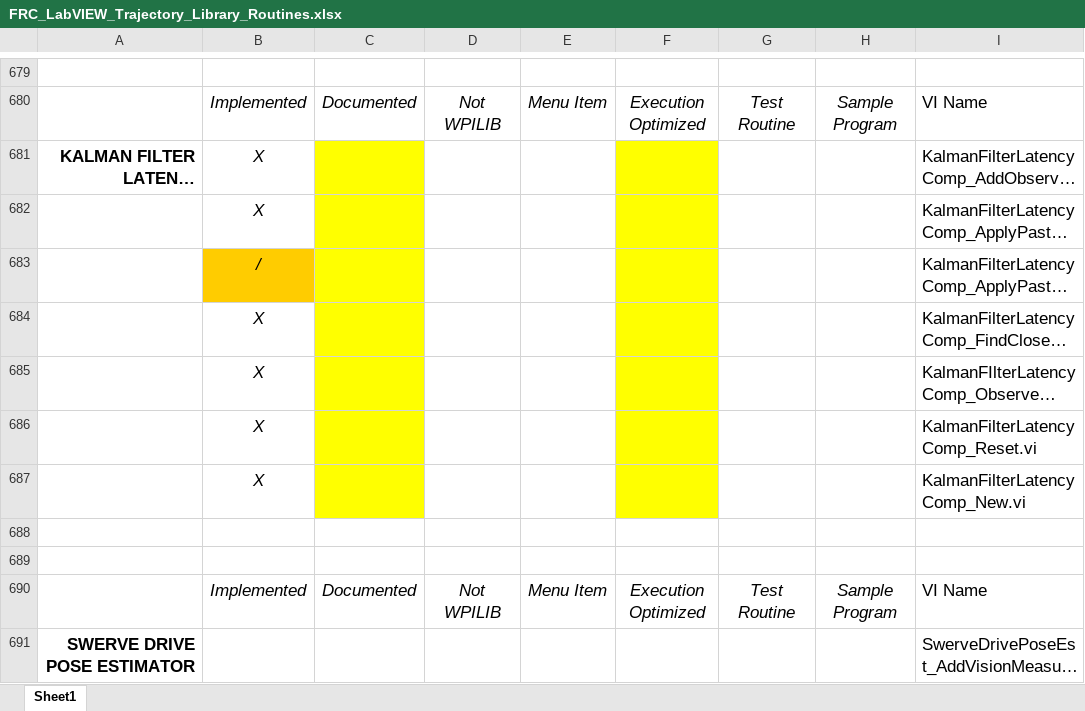
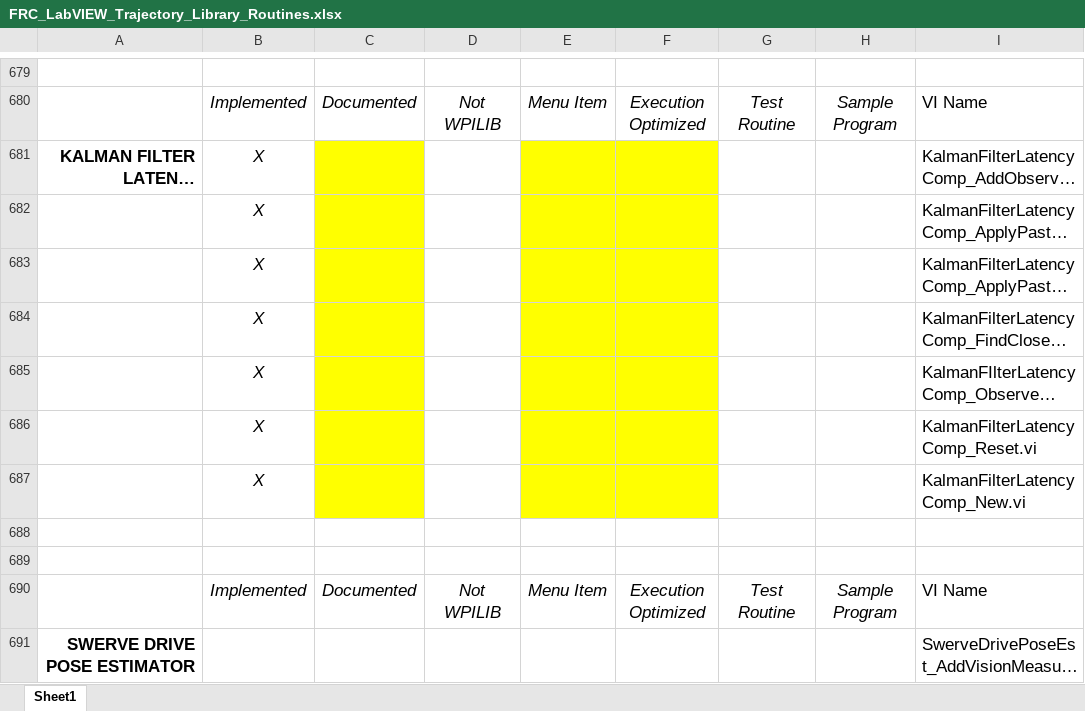
Before and after one commit to jsimpso81/WPIlibMathLabVIEW, an Excel workbook: FRC_LV_Trajectory_Library/FRC_LabVIEW_Trajectory_Library_Routines.xlsx, sheet Sheet1, drawn as a sheet; only a part is shown, gaps mark what is left out; long unchanged cells end in …; values as stored, in another font and other column widths than the file's, no borders; the diff covers the shown part only; the diff names each change by its address in the sheet, - before the commit and + after, or states it on an @@ line.

```diff
--- a/FRC_LV_Trajectory_Library/FRC_LabVIEW_Trajectory_Library_Routines.xlsx (sheet Sheet1)
+++ b/FRC_LV_Trajectory_Library/FRC_LabVIEW_Trajectory_Library_Routines.xlsx (sheet Sheet1)
-E681:E687 fill: none
+E681:E687 fill: #FFFF00
-B683: /
+B683: X
-B683 fill: #FFCC00
+B683 fill: none
```
Also changed, not shown: 20 edited cells and cell formats elsewhere in this sheet, 51 other files.
